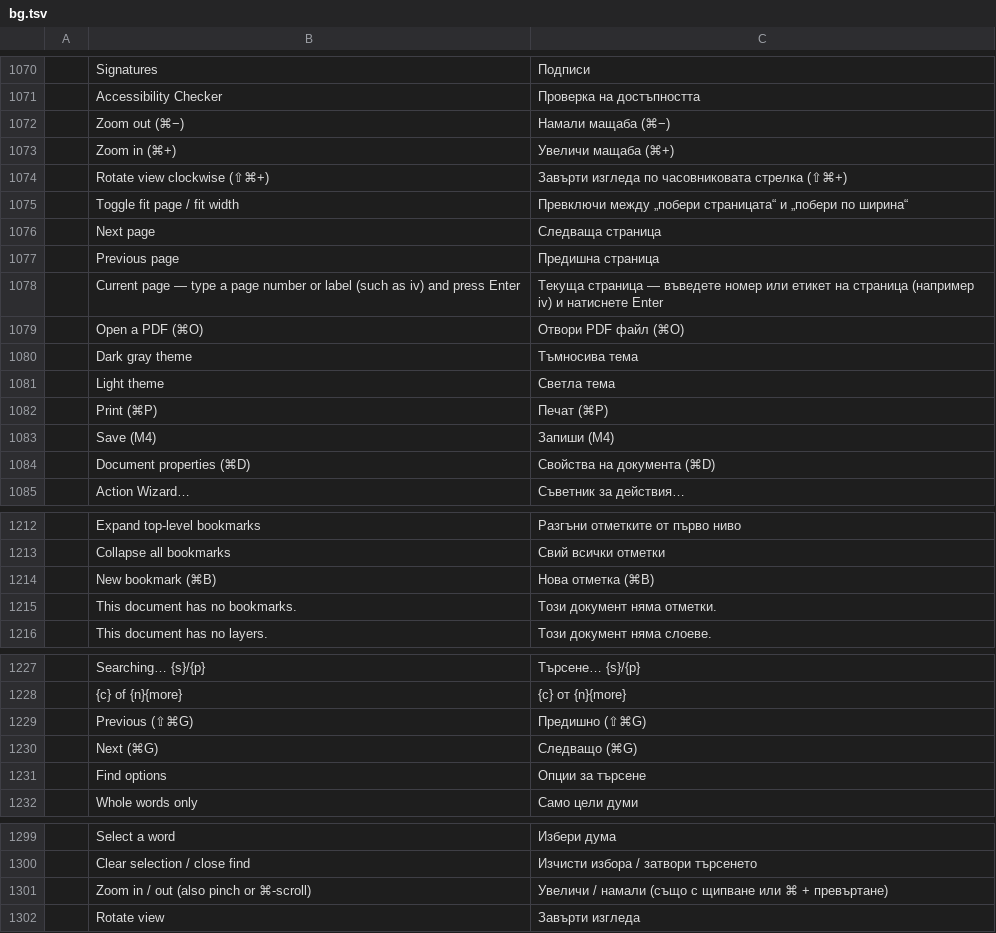
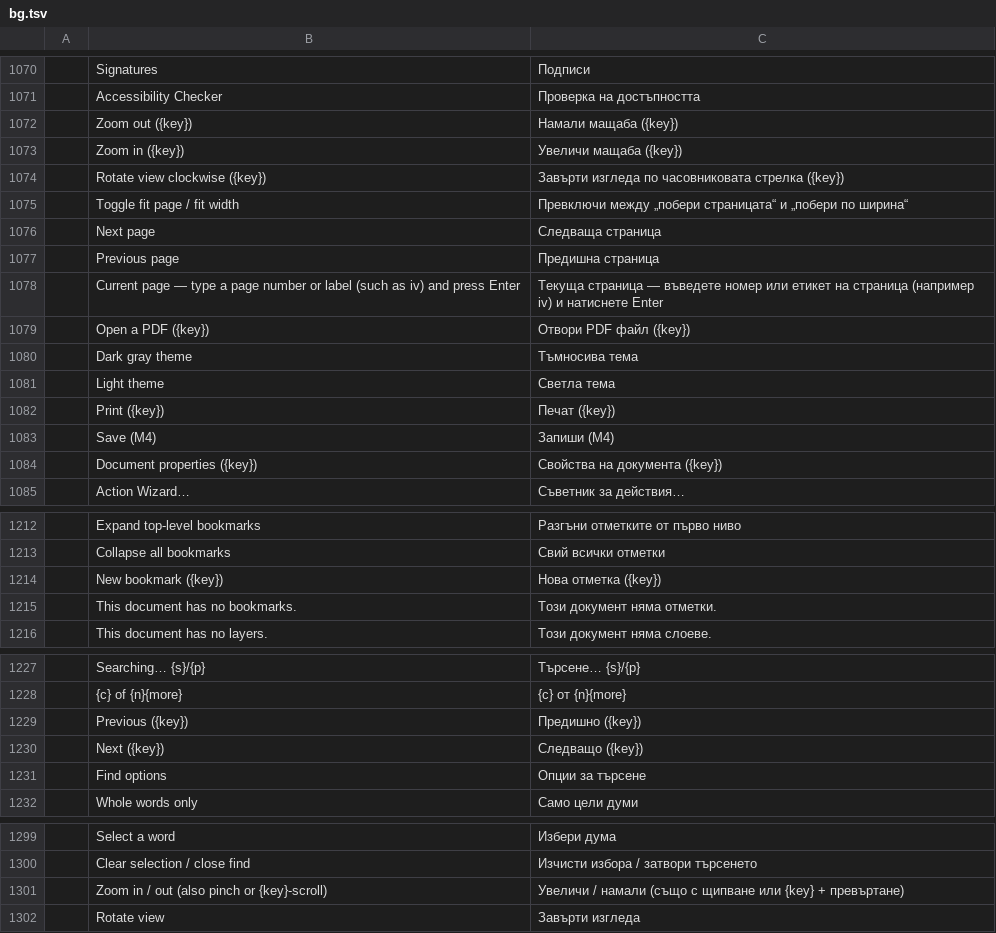
Before and after one commit to CQMHV/pdfcraft, a TSV file: crates/ui-egui/src/i18n/bg.tsv, drawn as a sheet; only a part is shown, gaps mark what is left out.

```diff
--- a/crates/ui-egui/src/i18n/bg.tsv
+++ b/crates/ui-egui/src/i18n/bg.tsv
@@ -1071,5 +1071,5 @@
 	Accessibility Checker	Проверка на достъпността
-	Zoom out (⌘−)	Намали мащаба (⌘−)
-	Zoom in (⌘+)	Увеличи мащаба (⌘+)
-	Rotate view clockwise (⇧⌘+)	Завърти изгледа по часовниковата стрелка (⇧⌘+)
+	Zoom out ({key})	Намали мащаба ({key})
+	Zoom in ({key})	Увеличи мащаба ({key})
+	Rotate view clockwise ({key})	Завърти изгледа по часовниковата стрелка ({key})
 	Toggle fit page / fit width	Превключи между „побери страницата“ и „побери по ширина“
@@ -1078,8 +1078,8 @@
 	Current page — type a page number or label (such as iv) and press Enter	Текуща страница — въведете номер или етикет на страница (например iv) и натиснете Enter
-	Open a PDF (⌘O)	Отвори PDF файл (⌘O)
+	Open a PDF ({key})	Отвори PDF файл ({key})
 	Dark gray theme	Тъмносива тема
 	Light theme	Светла тема
-	Print (⌘P)	Печат (⌘P)
+	Print ({key})	Печат ({key})
 	Save (M4)	Запиши (M4)
-	Document properties (⌘D)	Свойства на документа (⌘D)
+	Document properties ({key})	Свойства на документа ({key})
 	Action Wizard…	Съветник за действия…
@@ -1213,3 +1213,3 @@
 	Collapse all bookmarks	Свий всички отметки
-	New bookmark (⌘B)	Нова отметка (⌘B)
+	New bookmark ({key})	Нова отметка ({key})
 	This document has no bookmarks.	Този документ няма отметки.
@@ -1228,4 +1228,4 @@
 	{c} of {n}{more}	{c} от {n}{more}
-	Previous (⇧⌘G)	Предишно (⇧⌘G)
-	Next (⌘G)	Следващо (⌘G)
+	Previous ({key})	Предишно ({key})
+	Next ({key})	Следващо ({key})
 	Find options	Опции за търсене
@@ -1300,3 +1300,3 @@
 	Clear selection / close find	Изчисти избора / затвори търсенето
-	Zoom in / out (also pinch or ⌘-scroll)	Увеличи / намали (също с щипване или ⌘ + превъртане)
+	Zoom in / out (also pinch or {key}-scroll)	Увеличи / намали (също с щипване или {key} + превъртане)
 	Rotate view	Завърти изгледа
```
Also changed, not shown: crates/ui-egui/src/i18n/de.tsv, crates/ui-egui/src/i18n/es.tsv, 19 other files.
